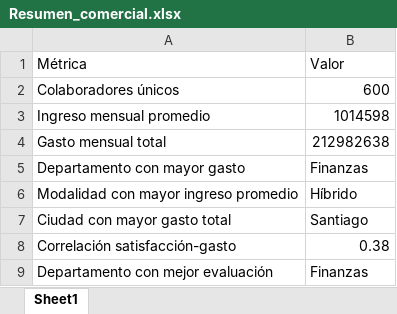
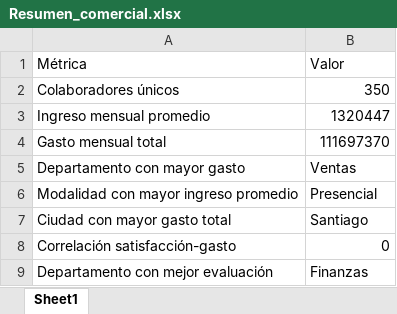
Before and after one commit to rrobles9coder/ejercicio, an Excel workbook: output/Resumen_comercial.xlsx, sheet Sheet1, drawn as a sheet; values as stored, in another font and other column widths than the file's, no borders; the diff names each change by its address in the sheet, - before the commit and + after, or states it on an @@ line.

```diff
--- a/output/Resumen_comercial.xlsx (sheet Sheet1)
+++ b/output/Resumen_comercial.xlsx (sheet Sheet1)
-B2: 600
+B2: 350
-B3: 1014598
+B3: 1320447
-B4: 212982638
+B4: 111697370
-B5: Finanzas
+B5: Ventas
-B6: Híbrido
+B6: Presencial
-B8: 0.38
+B8: 0
```
Also changed, not shown: data/Dataset_S7.xlsx, output/Dataset_S7_limpio.xlsx, 1 other file.
